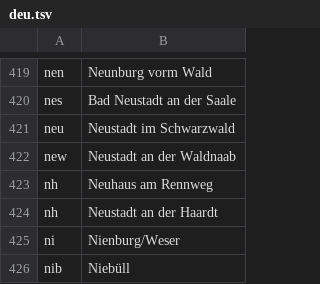
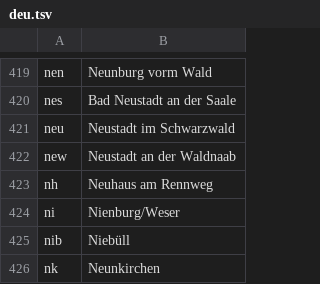
Before and after one commit to georgjaehnig/serchilo-drupal, a TSV file: modules/serchilo/mappings/cities/deu.tsv, drawn as a sheet; only a part is shown, gaps mark what is left out; the shorter side is filled out with more unchanged rows; the diff names each change by its address in the sheet, - before the commit and + after, or states it on an @@ line.

Commit message:
Remove old.

```diff
--- a/modules/serchilo/mappings/cities/deu.tsv
+++ b/modules/serchilo/mappings/cities/deu.tsv
-row 424: nh | Neustadt an der Haardt
```
